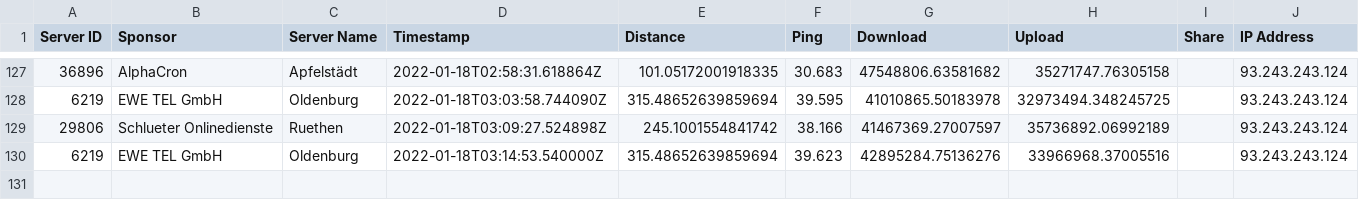
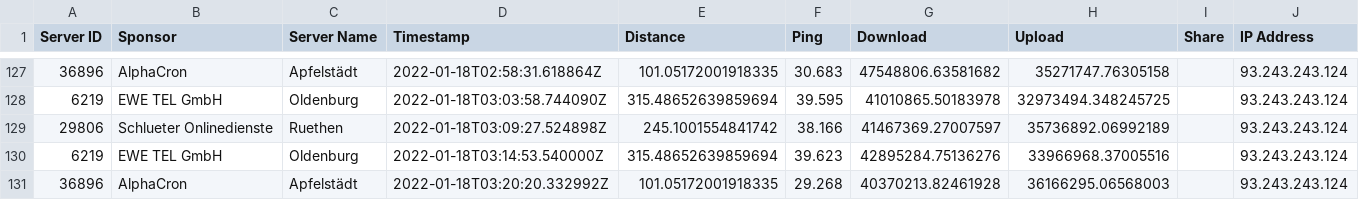
Before and after one commit to FeKoerner/20200323_135631.hdf, a CSV file: speed_results.csv, drawn as a sheet; only a part is shown, gaps mark what is left out.

Commit message:
speedtest result upload

```diff
--- a/speed_results.csv
+++ b/speed_results.csv
@@ -130 +130,2 @@ Server ID,Sponsor,Server Name,Timestamp,Distance,Ping,Download,Upload,Share,IP A
 6219,EWE TEL GmbH,Oldenburg,2022-01-18T03:14:53.540000Z,315.48652639859694,39.623,42895284.75136276,33966968.37005516,,93.243.243.124
+36896,AlphaCron,Apfelstädt,2022-01-18T03:20:20.332992Z,101.05172001918335,29.268,40370213.82461928,36166295.06568003,,93.243.243.124
```
